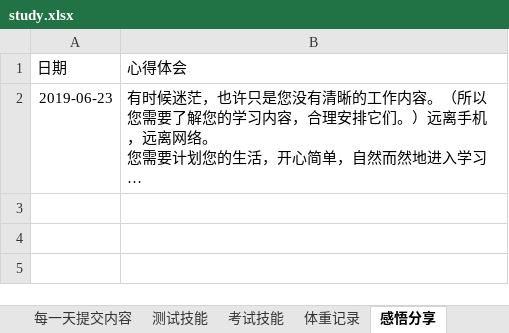
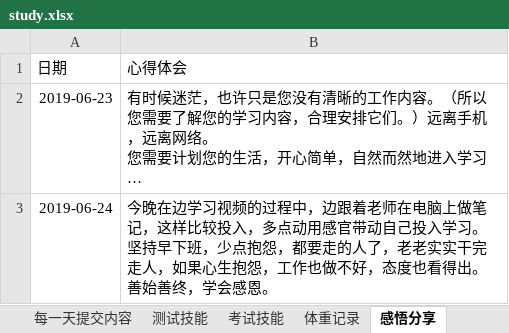
Before and after one commit to yhytest/test, an Excel workbook: study.xlsx, sheet 感悟分享, drawn as a sheet; long unchanged cells end in …; values as stored, in another font and other column widths than the file's, no borders; ↵ is a line break in a cell; the diff names each change by its address in the sheet, - before the commit and + after, or states it on an @@ line.

```diff
--- a/study.xlsx (sheet 感悟分享)
+++ b/study.xlsx (sheet 感悟分享)
+row 3: 2019-06-24 | 今晚在边学习视频的过程中，边跟着老师在电脑上做笔记，这样比较投入，多点动用感官带动自己投入学习。 ↵ 坚持早下班，少点抱怨，都要走的人了，老老实实干完走人，如果心生抱怨，工作也做不好，态度也看得出。善始善终，学会感恩。
```
Also changed, not shown: sheet 测试技能, sheet 每一天提交内容, sheet 考试技能, 1 other file.
